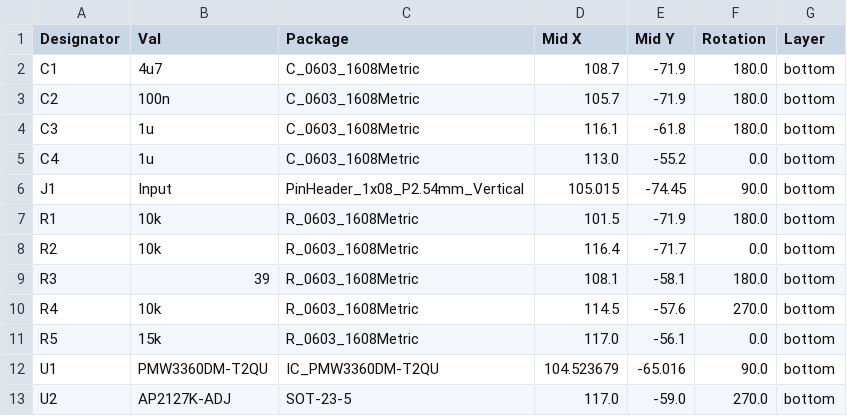
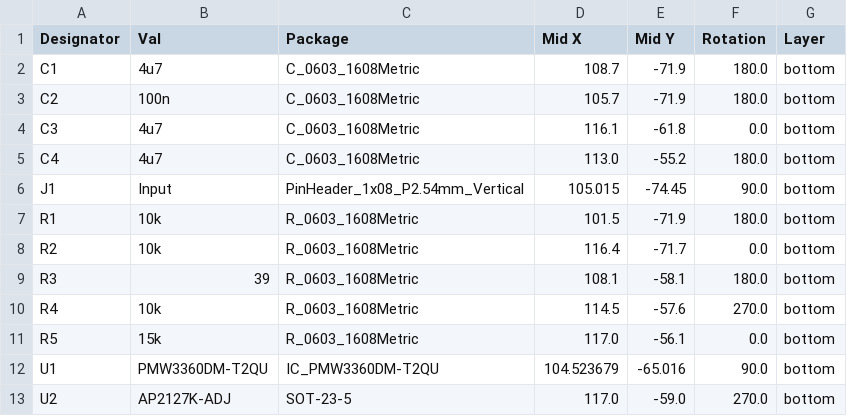
Before and after one commit to Ariamelon/Ogen, a CSV file: Production/CPL-Ogen.csv, drawn as a sheet.

```diff
--- a/Production/CPL-Ogen.csv
+++ b/Production/CPL-Ogen.csv
@@ -3,4 +3,4 @@ C1,4u7,C_0603_1608Metric,108.7,-71.9,180.0,bottom
 C2,100n,C_0603_1608Metric,105.7,-71.9,180.0,bottom
-C3,1u,C_0603_1608Metric,116.1,-61.8,180.0,bottom
-C4,1u,C_0603_1608Metric,113.0,-55.2,0.0,bottom
+C3,4u7,C_0603_1608Metric,116.1,-61.8,0.0,bottom
+C4,4u7,C_0603_1608Metric,113.0,-55.2,180.0,bottom
 J1,Input,PinHeader_1x08_P2.54mm_Vertical,105.015,-74.45,90.0,bottom
```
Also changed, not shown: Production/BOM-Ogen.csv, 14 other files.
